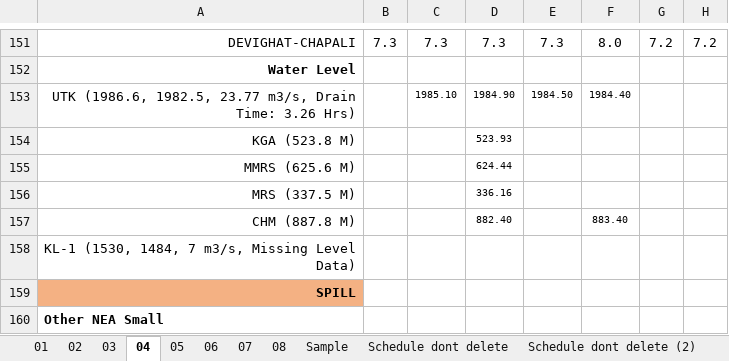
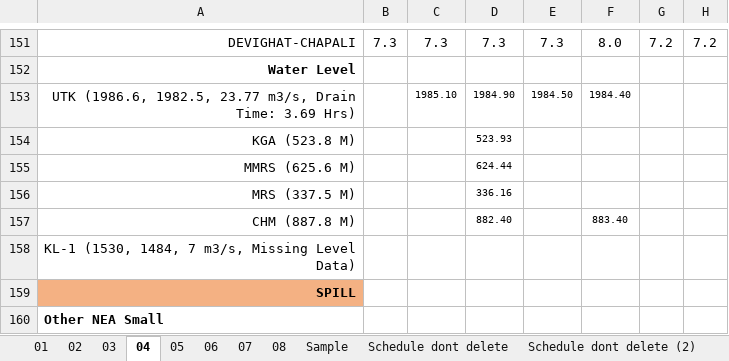
Before and after one commit to Bikramsth/LDC_DATA-ANALYZER, an Excel workbook: LDC_Data/Log Sheet 2083/LogSheet Jestha-2-2083.xlsx, sheet 04, drawn as a sheet; only a part is shown, gaps mark what is left out; values as stored, in another font and other column widths than the file's, no borders; conditional formats not drawn; the diff names each change by its address in the sheet, - before the commit and + after, or states it on an @@ line.

Commit message:
Auto-sync: 5/22/2026 3:31:54 AM

```diff
--- a/LDC_Data/Log Sheet 2083/LogSheet Jestha-2-2083.xlsx (sheet 04)
+++ b/LDC_Data/Log Sheet 2083/LogSheet Jestha-2-2083.xlsx (sheet 04)
-A153: …Drain Time: 3.26 Hrs)
+A153: …Drain Time: 3.69 Hrs)
```
Also changed, not shown: sheet 03.
